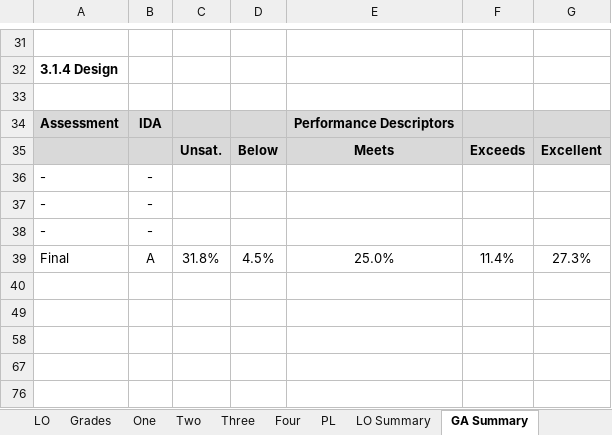
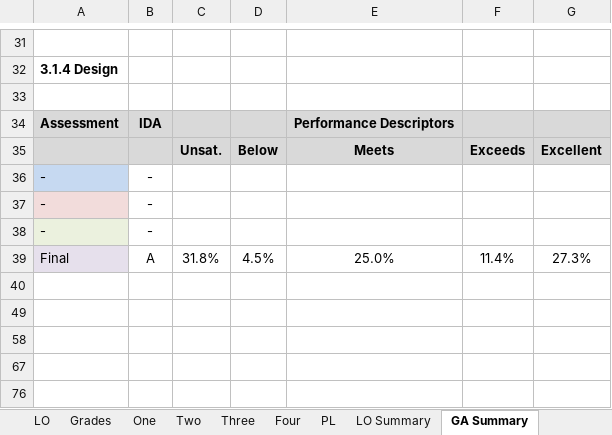
Before and after one commit to rwbrennan/GA_Summary, an Excel workbook: Gradesheet.xlsx, sheet GA Summary, drawn as a sheet; only a part is shown, gaps mark what is left out; values as stored, in another font and other column widths than the file's, no borders; charts and pictures not drawn; the diff covers the shown part only; the diff names each change by its address in the sheet, - before the commit and + after, or states it on an @@ line.

Commit message:
tested gradesheet
Tested the GA Summary (for macro-free ICDT) with a Gradesheet.xlsx file
generated from the latest version of ICDT_Test (i.e., with graphs).

```diff
--- a/Gradesheet.xlsx (sheet GA Summary)
+++ b/Gradesheet.xlsx (sheet GA Summary)
-A36 fill: none
+A36 fill: #C6D9F1
-A37 fill: none
+A37 fill: #F2DCDB
-A38 fill: none
+A38 fill: #EBF1DE
-A39 fill: none
+A39 fill: #E6E0EC
```
Also changed, not shown: 7 removed rows, 1 hidden or unhidden row and cell formats elsewhere in this sheet, charts or pictures, ICDT_Summary_Test.xlsm.
